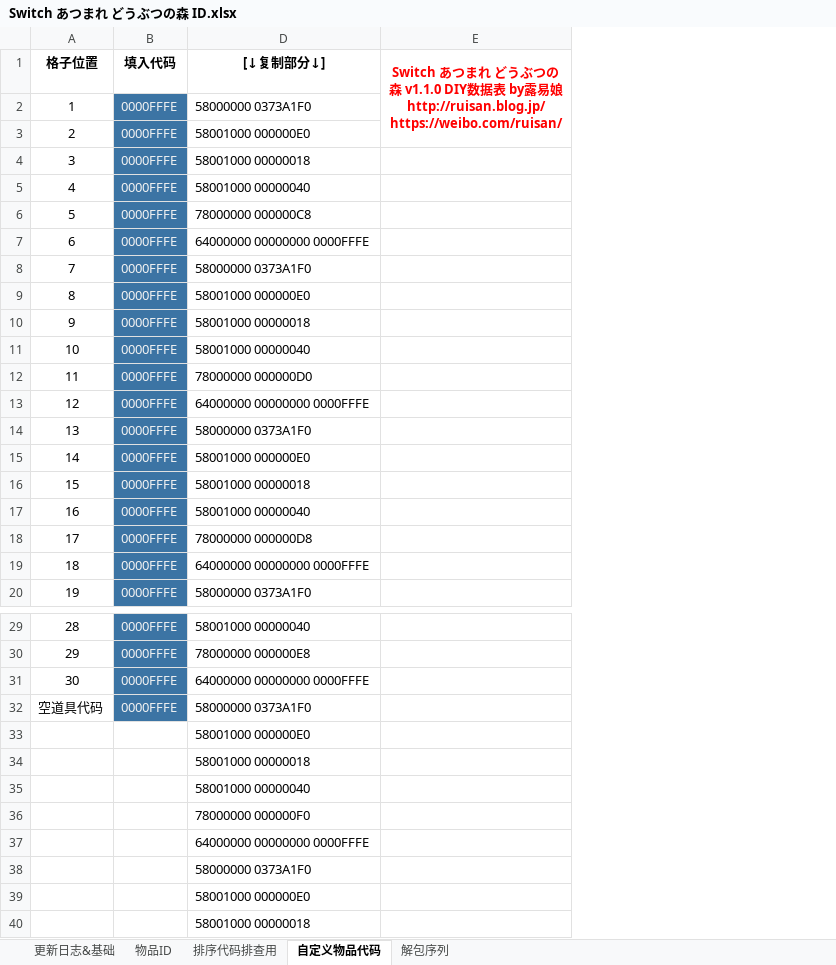
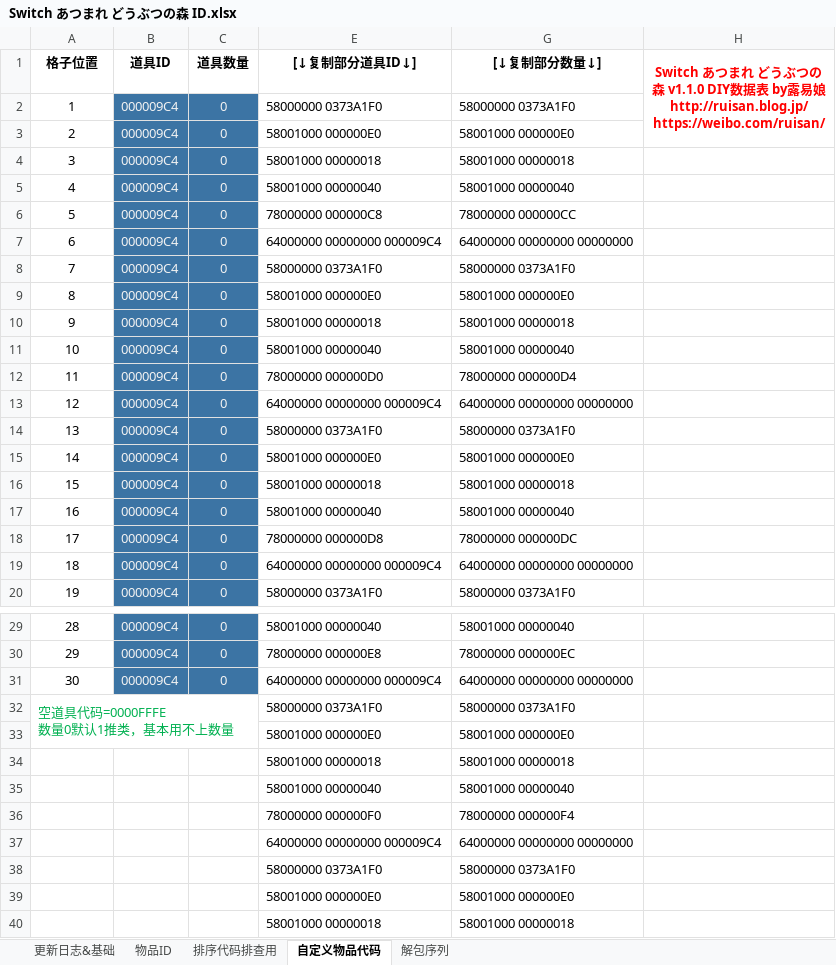
Before and after one commit to Ruimusume/ACNHID, an Excel workbook: Switch あつまれ どうぶつの森 ID.xlsx, sheet 自定义物品代码, drawn as a sheet; only a part is shown, gaps mark what is left out; values as stored, in another font and other column widths than the file's, no borders; removed rows and columns are numbered as before the commit, all else as after; ↵ is a line break in a cell; the diff covers the shown part only; the diff names each change by its address in the sheet, - before the commit and + after, or states it on an @@ line.

```diff
--- a/Switch あつまれ どうぶつの森 ID.xlsx (sheet 自定义物品代码)
+++ b/Switch あつまれ どうぶつの森 ID.xlsx (sheet 自定义物品代码)
-column B (填入代码), rows 2-20: all 0000FFFE; rows 29-32: all 0000FFFE
+column B (道具ID), rows 2-20: all 000009C4; rows 29-31: all 000009C4
@@ column C (道具数量) unhidden, rows 2-20: all 0; rows 29-31: all 0 @@
+column G ([↓复制部分数量↓]), rows 2-20: 58000000 0373A1F0 | 58001000 000000E0 | 58001000 00000018 | 58001000 00000040 | 78000000 000000CC | 64000000 00000000 00000000 | 58000000 0373A1F0 | 58001000 000000E0 | 58001000 00000018 | 58001000 00000040 | 78000000 000000D4 | 64000000 00000000 00000000 | 58000000 0373A1F0 | 58001000 000000E0 | 58001000 00000018 | 58001000 00000040 | 78000000 000000DC | 64000000 00000000 00000000 | 58000000 0373A1F0; rows 29-40: 58001000 00000040 | 78000000 000000EC | 64000000 00000000 00000000 | 58000000 0373A1F0 | 58001000 000000E0 | 58001000 00000018 | 58001000 00000040 | 78000000 000000F4 | 64000000 00000000 00000000 | 58000000 0373A1F0 | 58001000 000000E0 | 58001000 00000018
-E1: [↓复制部分↓]
+E1: [↓复制部分道具ID↓]
-E7 ([↓复制部分道具ID↓]): 64000000 00000000 0000FFFE
+E7 ([↓复制部分道具ID↓]): 64000000 00000000 000009C4
-E13 ([↓复制部分道具ID↓]): 64000000 00000000 0000FFFE
+E13 ([↓复制部分道具ID↓]): 64000000 00000000 000009C4
-E19 ([↓复制部分道具ID↓]): 64000000 00000000 0000FFFE
+E19 ([↓复制部分道具ID↓]): 64000000 00000000 000009C4
-E31 ([↓复制部分道具ID↓]): 64000000 00000000 0000FFFE
+E31 ([↓复制部分道具ID↓]): 64000000 00000000 000009C4
-A32 (格子位置): 空道具代码
+A32 (格子位置): 空道具代码=0000FFFE ↵ 数量0默认1推类，基本用不上数量
-A32 text colour: black
+A32 text colour: #00B050
+A32:C33 merged
-E37 ([↓复制部分道具ID↓]): 64000000 00000000 0000FFFE
+E37 ([↓复制部分道具ID↓]): 64000000 00000000 000009C4
```
Also changed, not shown: 25 edited cells elsewhere in this sheet, sheet 物品ID, sheet 更新日志&基础, formulas that keep their value, hidden cells.
